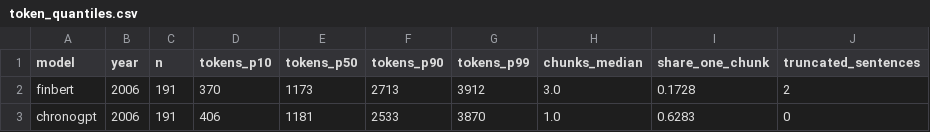
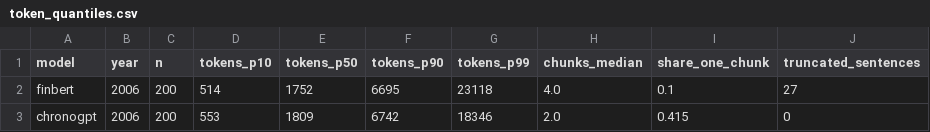
Before and after one commit to maxouul/S08, a CSV file: 5_data cleaning/results/token_quantiles.csv, drawn as a sheet.

```diff
--- a/5_data cleaning/results/token_quantiles.csv
+++ b/5_data cleaning/results/token_quantiles.csv
@@ -1,3 +1,3 @@
 model,year,n,tokens_p10,tokens_p50,tokens_p90,tokens_p99,chunks_median,share_one_chunk,truncated_sentences
-finbert,2006,191,370,1173,2713,3912,3.0,0.1728,2
-chronogpt,2006,191,406,1181,2533,3870,1.0,0.6283,0
+finbert,2006,200,514,1752,6695,23118,4.0,0.1,27
+chronogpt,2006,200,553,1809,6742,18346,2.0,0.415,0
```
Also changed, not shown: 7 other files.
